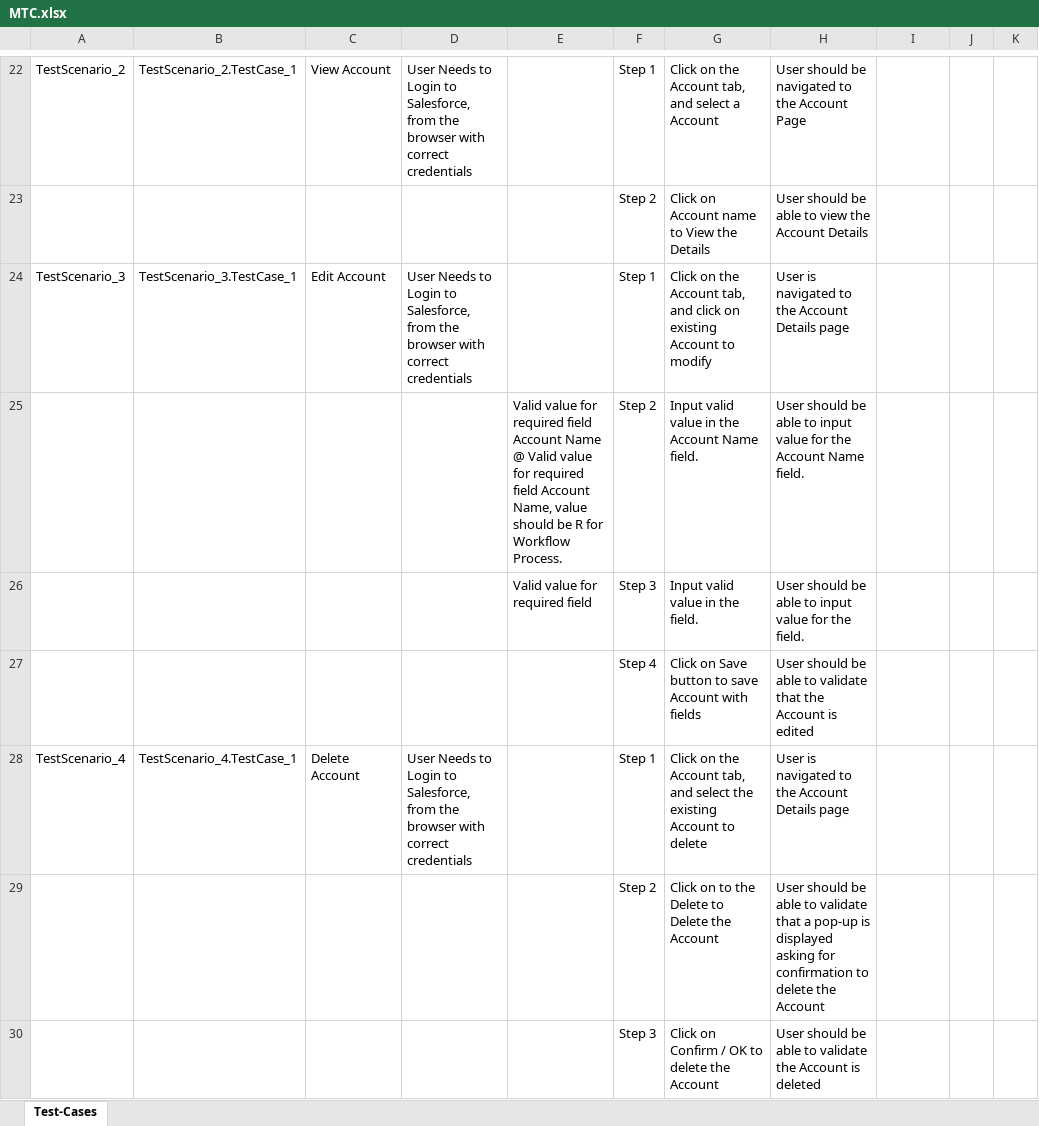
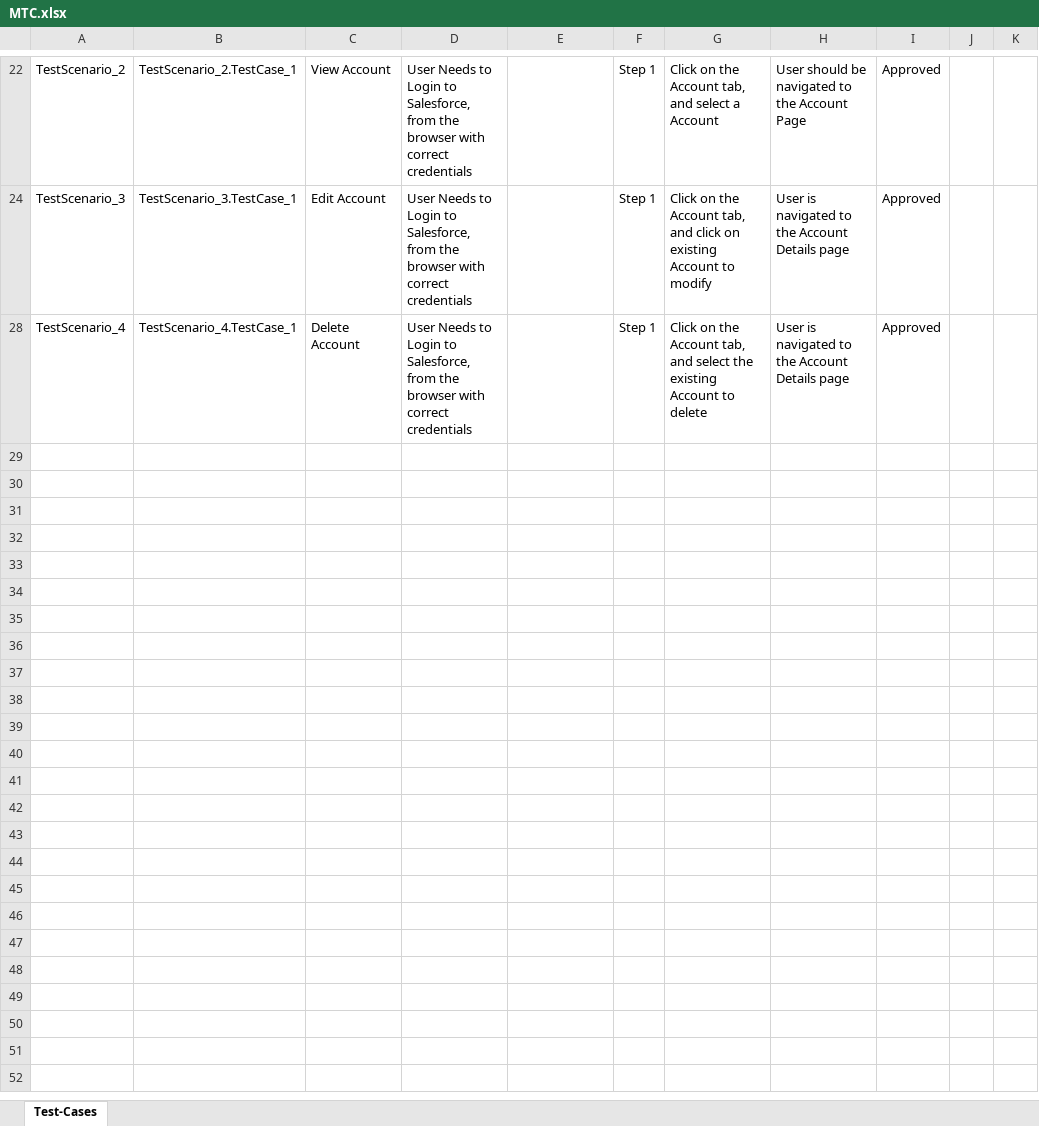
Before and after one commit to ShaikMohamedIrfan/newCreatie, an Excel workbook: MTC.xlsx, sheet Test-Cases, drawn as a sheet; only a part is shown, gaps mark what is left out; values as stored, in another font and other column widths than the file's, no borders; table styles not drawn; the diff covers the shown part only; the diff names each change by its address in the sheet, - before the commit and + after, or states it on an @@ line.

```diff
--- a/MTC.xlsx (sheet Test-Cases)
+++ b/MTC.xlsx (sheet Test-Cases)
-I22: (empty)
+I22: Approved
@@ row 23 hidden:  |  |  |  |  | Step 2 | Click on Account name to View the Details | User should be able to view the Account Details @@
-I24: (empty)
+I24: Approved
@@ row 25 hidden:  |  |  |  | Valid value for required field Account Name @ Valid value for required field Account Name, value should be R for Workflow Process. | Step 2 | Input valid value in the Account Name field. | User should be able to input value for the Account Name field. @@
@@ row 26 hidden:  |  |  |  | Valid value for required field | Step 3 | Input valid value in the field. | User should be able to input value for the field. @@
@@ row 27 hidden:  |  |  |  |  | Step 4 | Click on Save button to save Account with fields | User should be able to validate that the Account is edited @@
-I28: (empty)
+I28: Approved
@@ row 29 hidden:  |  |  |  |  | Step 2 | Click on to the Delete to Delete the Account | User should be able to validate that a pop-up is displayed asking for confirmation to delete the Account @@
@@ row 30 hidden:  |  |  |  |  | Step 3 | Click on Confirm / OK to delete the Account | User should be able to validate the Account is deleted @@
```
Also changed, not shown: 15 hidden or unhidden rows and 5 edited cells elsewhere in this sheet.
